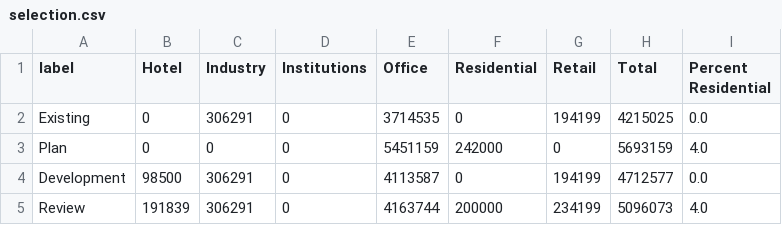
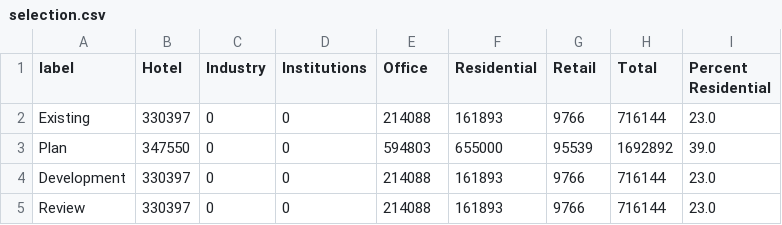
Before and after one commit to indranik/Project2, a CSV file: static/resources/data/selection.csv, drawn as a sheet.

Commit message:
fix NaN in residential percentages

```diff
--- a/static/resources/data/selection.csv
+++ b/static/resources/data/selection.csv
@@ -1,5 +1,5 @@
 label,Hotel,Industry,Institutions,Office,Residential,Retail,Total,Percent Residential
-Existing,0,306291,0,3714535,0,194199,4215025,0.0
-Plan,0,0,0,5451159,242000,0,5693159,4.0
-Development,98500,306291,0,4113587,0,194199,4712577,0.0
-Review,191839,306291,0,4163744,200000,234199,5096073,4.0
+Existing,330397,0,0,214088,161893,9766,716144,23.0
+Plan,347550,0,0,594803,655000,95539,1692892,39.0
+Development,330397,0,0,214088,161893,9766,716144,23.0
+Review,330397,0,0,214088,161893,9766,716144,23.0
```
Also changed, not shown: 3 other files.
